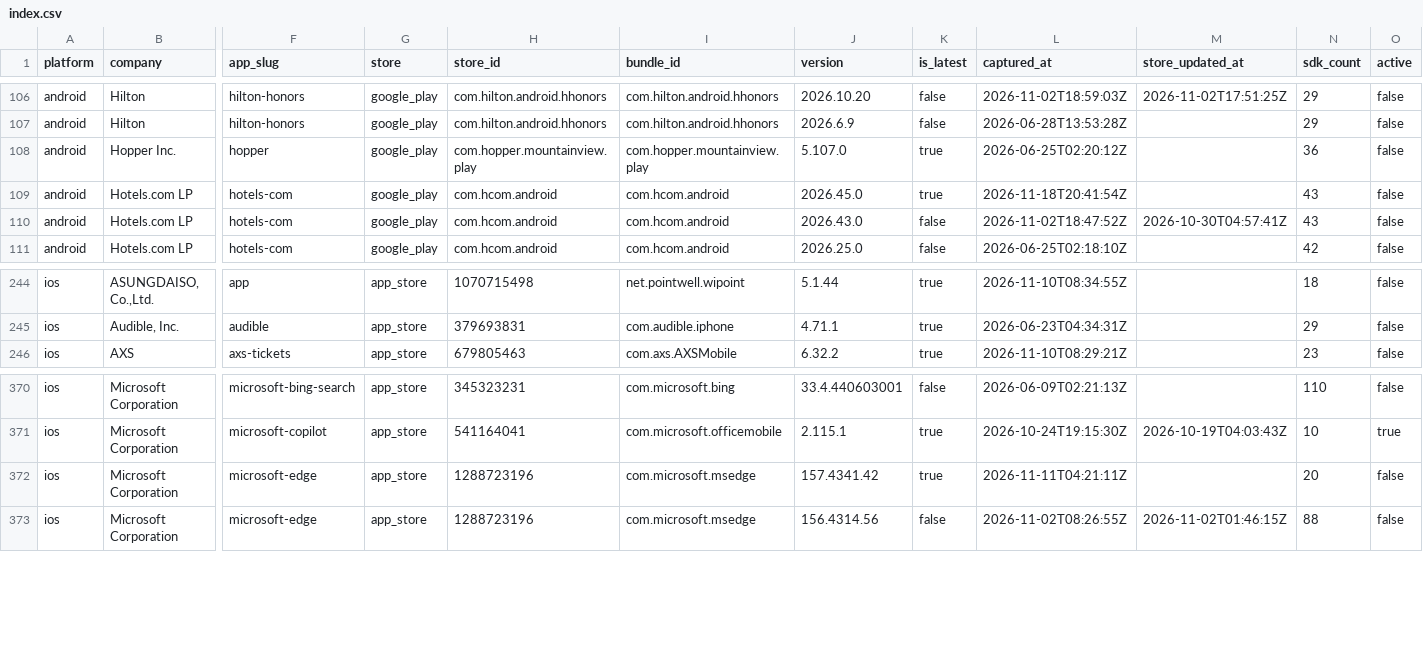
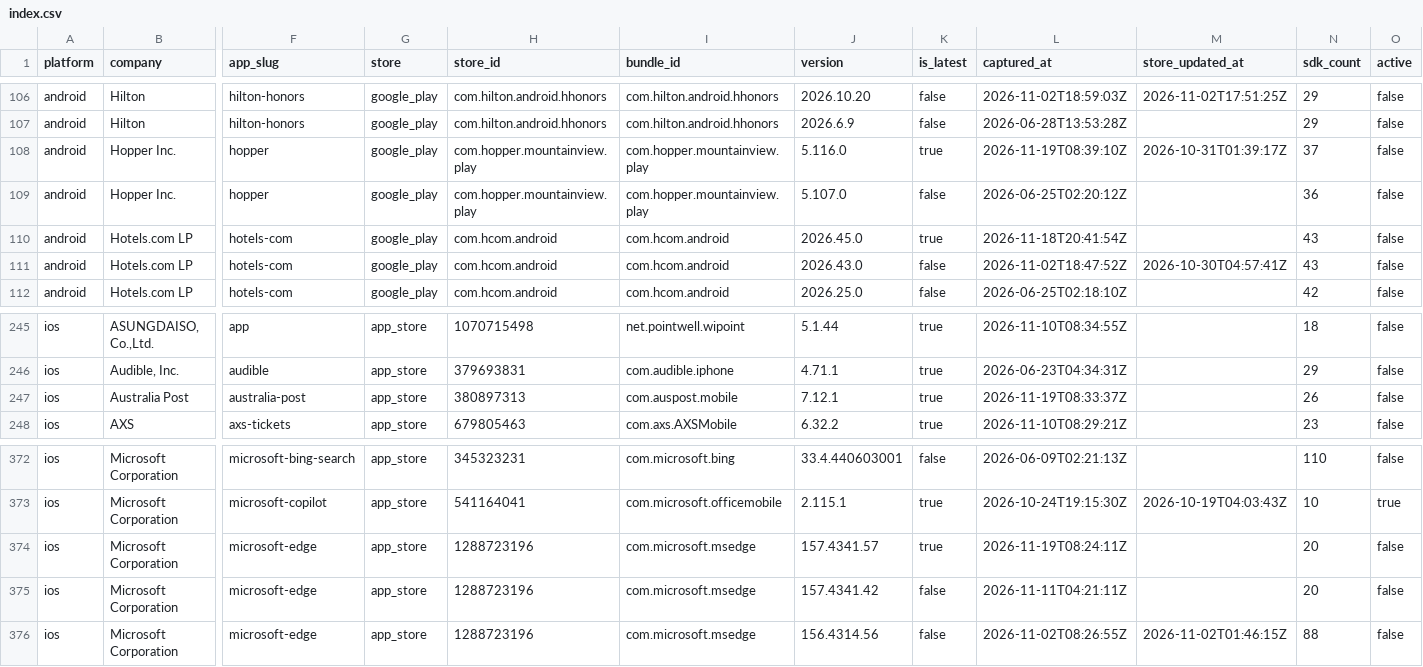
Before and after one commit to ashishkharche/tech-stack, a CSV file: index.csv, drawn as a sheet; only a part is shown, gaps mark what is left out; addresses are those after the commit; rows hold the shown columns only; the diff names each change by its address in the sheet, - before the commit and + after, or states it on an @@ line.

```diff
--- a/index.csv
+++ b/index.csv
+row 108: android | Hopper Inc. | hopper | google_play | com.hopper.mountainview.play | com.hopper.mountainview.play | 5.116.0 | true | 2026-11-19T08:39:10Z | 2026-10-31T01:39:17Z | 37 | false
-K109 (is_latest): true
+K109 (is_latest): false
+row 247: ios | Australia Post | australia-post | app_store | 380897313 | com.auspost.mobile | 7.12.1 | true | 2026-11-19T08:33:37Z |  | 26 | false
+row 374: ios | Microsoft Corporation | microsoft-edge | app_store | 1288723196 | com.microsoft.msedge | 157.4341.57 | true | 2026-11-19T08:24:11Z |  | 20 | false
-K375 (is_latest): true
+K375 (is_latest): false
```
Also changed, not shown: data/icon-sources.csv, sdks.csv, 43 other files.
